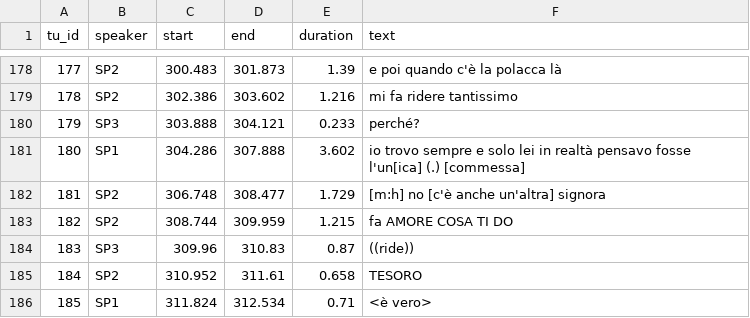
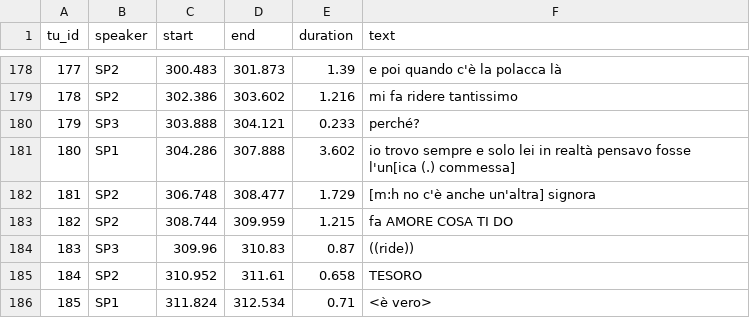
Before and after one commit to LaboratorioSperimentale/asr-assisted-transcription, a CSV file: data/csv_puliti/03_PastiA.csv, drawn as a sheet; only a part is shown, gaps mark what is left out.

```diff
--- a/data/csv_puliti/03_PastiA.csv
+++ b/data/csv_puliti/03_PastiA.csv
@@ -180,4 +180,4 @@ tu_id	speaker	start	end	duration	text
    179	SP3	303.888	304.121	0.233	perché?
-   180	SP1	304.286	307.888	3.602	io trovo sempre e solo lei in realtà pensavo fosse l'un[ica] (.) [commessa]
-   181	SP2	306.748	308.477	1.729	[m:h] no [c'è anche un'altra] signora
+   180	SP1	304.286	307.888	3.602	io trovo sempre e solo lei in realtà pensavo fosse l'un[ica (.) commessa]
+   181	SP2	306.748	308.477	1.729	[m:h no c'è anche un'altra] signora
    182	SP2	308.744	309.959	1.215	fa AMORE COSA TI DO
```
Also changed, not shown: data/csv_puliti/01_StraParlaA_I.csv, data/csv_puliti/01_StraParlaA_L.csv, 5 other files.
